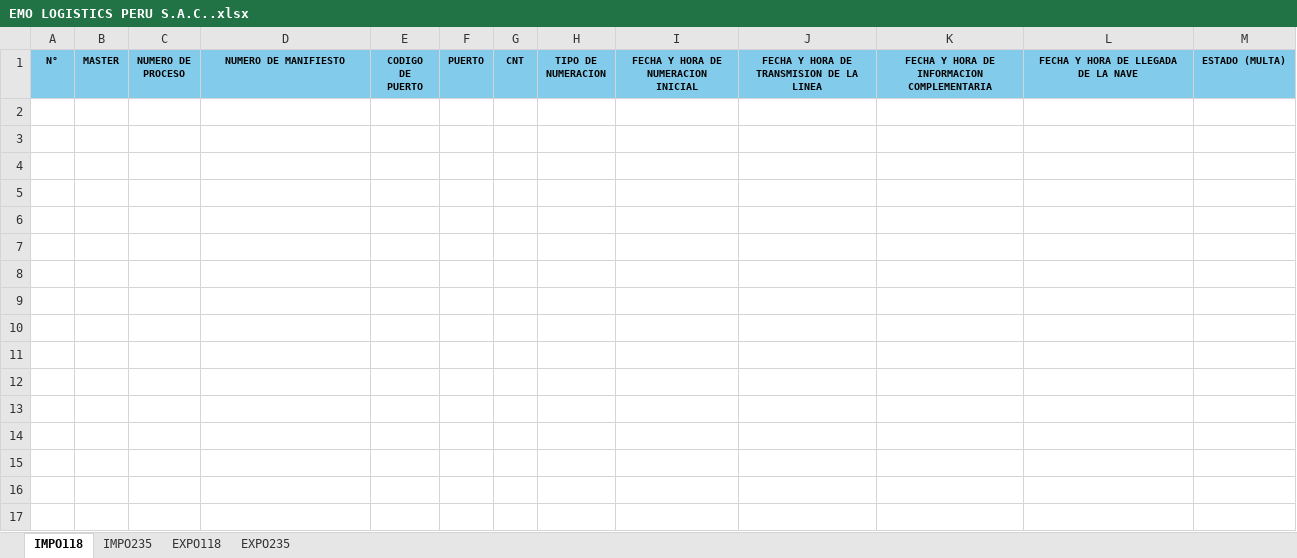
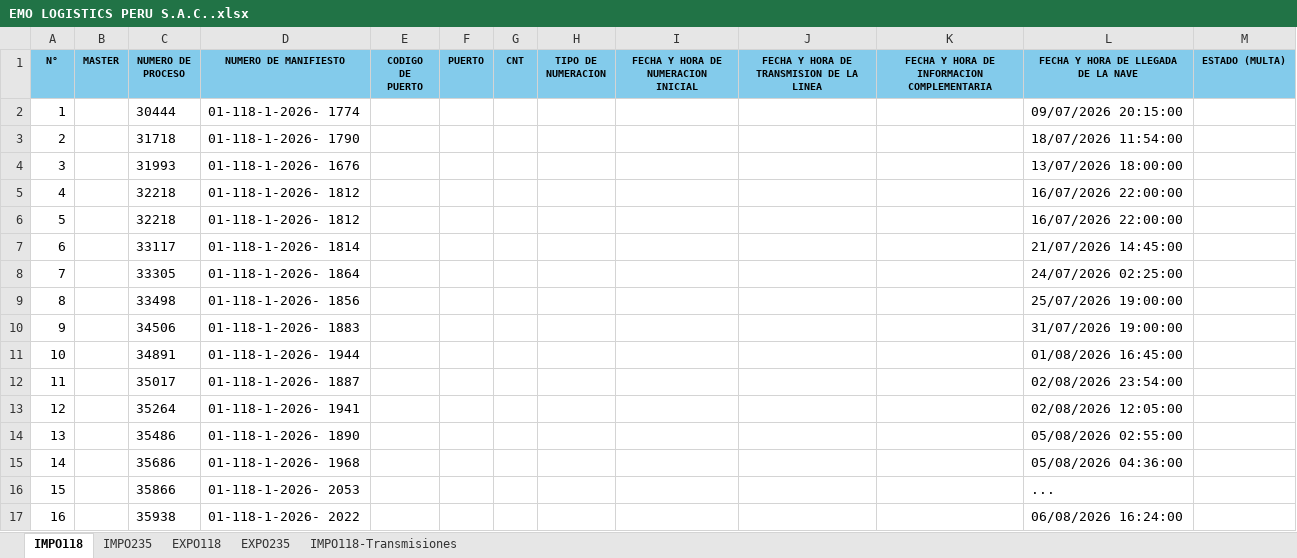
Before and after one commit to Skyseao7/auto, an Excel workbook: output/EMO LOGISTICS PERU S.A.C..xlsx, sheet IMPO118, drawn as a sheet; values as stored, in another font and other column widths than the file's, no borders; the diff names each change by its address in the sheet, - before the commit and + after, or states it on an @@ line.

```diff
--- a/output/EMO LOGISTICS PERU S.A.C..xlsx (sheet IMPO118)
+++ b/output/EMO LOGISTICS PERU S.A.C..xlsx (sheet IMPO118)
+sheet tab: IMPO118-Transmisiones
+row 2: 1 |  | 30444 | 01-118-1-2026- 1774 |  |  |  |  |  |  |  | 09/07/2026 20:15:00
+row 3: 2 |  | 31718 | 01-118-1-2026- 1790 |  |  |  |  |  |  |  | 18/07/2026 11:54:00
+row 4: 3 |  | 31993 | 01-118-1-2026- 1676 |  |  |  |  |  |  |  | 13/07/2026 18:00:00
+row 5: 4 |  | 32218 | 01-118-1-2026- 1812 |  |  |  |  |  |  |  | 16/07/2026 22:00:00
+row 6: 5 |  | 32218 | 01-118-1-2026- 1812 |  |  |  |  |  |  |  | 16/07/2026 22:00:00
+row 7: 6 |  | 33117 | 01-118-1-2026- 1814 |  |  |  |  |  |  |  | 21/07/2026 14:45:00
+row 8: 7 |  | 33305 | 01-118-1-2026- 1864 |  |  |  |  |  |  |  | 24/07/2026 02:25:00
+row 9: 8 |  | 33498 | 01-118-1-2026- 1856 |  |  |  |  |  |  |  | 25/07/2026 19:00:00
+row 10: 9 |  | 34506 | 01-118-1-2026- 1883 |  |  |  |  |  |  |  | 31/07/2026 19:00:00
+row 11: 10 |  | 34891 | 01-118-1-2026- 1944 |  |  |  |  |  |  |  | 01/08/2026 16:45:00
+row 12: 11 |  | 35017 | 01-118-1-2026- 1887 |  |  |  |  |  |  |  | 02/08/2026 23:54:00
+row 13: 12 |  | 35264 | 01-118-1-2026- 1941 |  |  |  |  |  |  |  | 02/08/2026 12:05:00
+row 14: 13 |  | 35486 | 01-118-1-2026- 1890 |  |  |  |  |  |  |  | 05/08/2026 02:55:00
+row 15: 14 |  | 35686 | 01-118-1-2026- 1968 |  |  |  |  |  |  |  | 05/08/2026 04:36:00
+row 16: 15 |  | 35866 | 01-118-1-2026- 2053 |  |  |  |  |  |  |  | ...
+row 17: 16 |  | 35938 | 01-118-1-2026- 2022 |  |  |  |  |  |  |  | 06/08/2026 16:24:00
```
Also changed, not shown: 3 other files.
